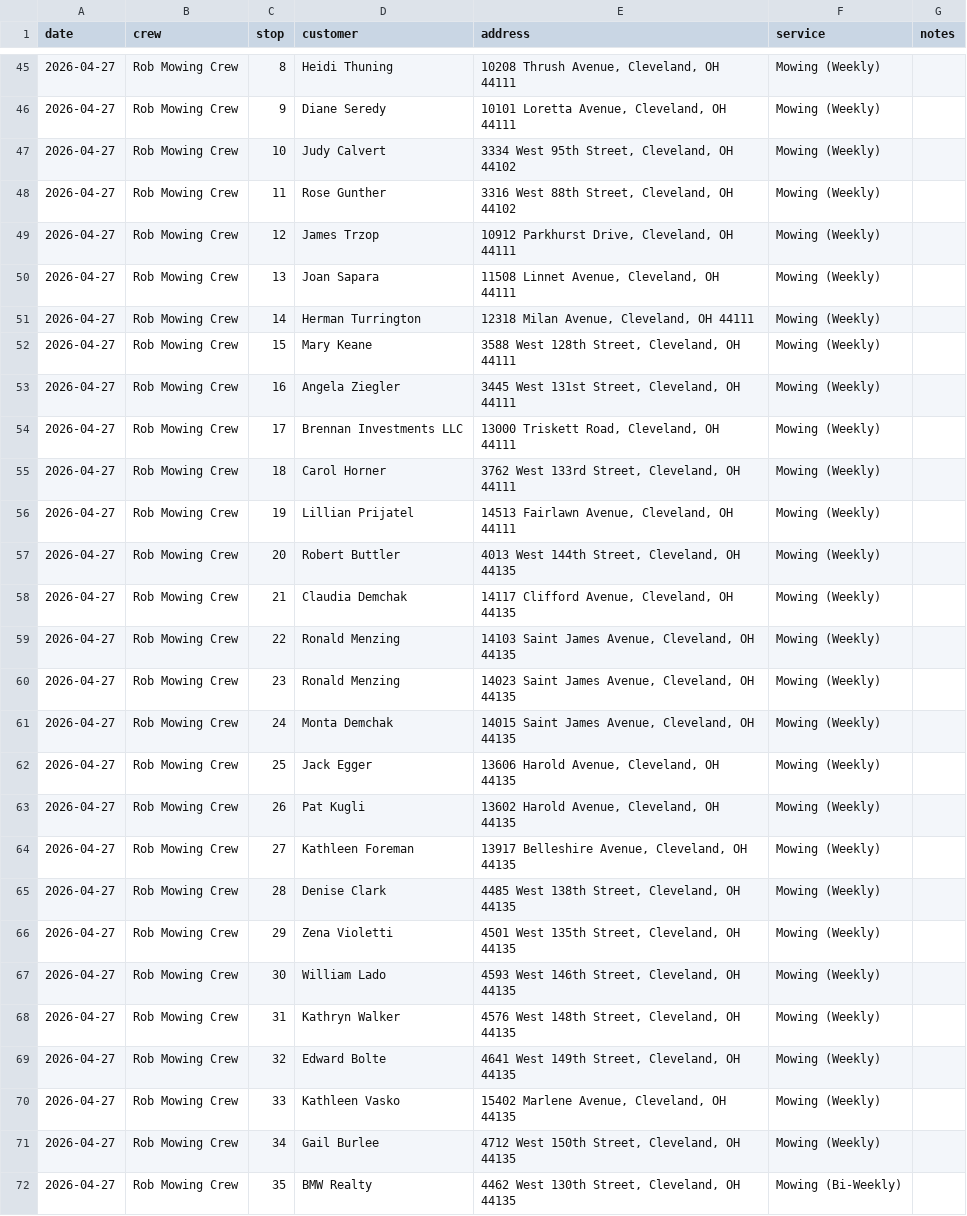
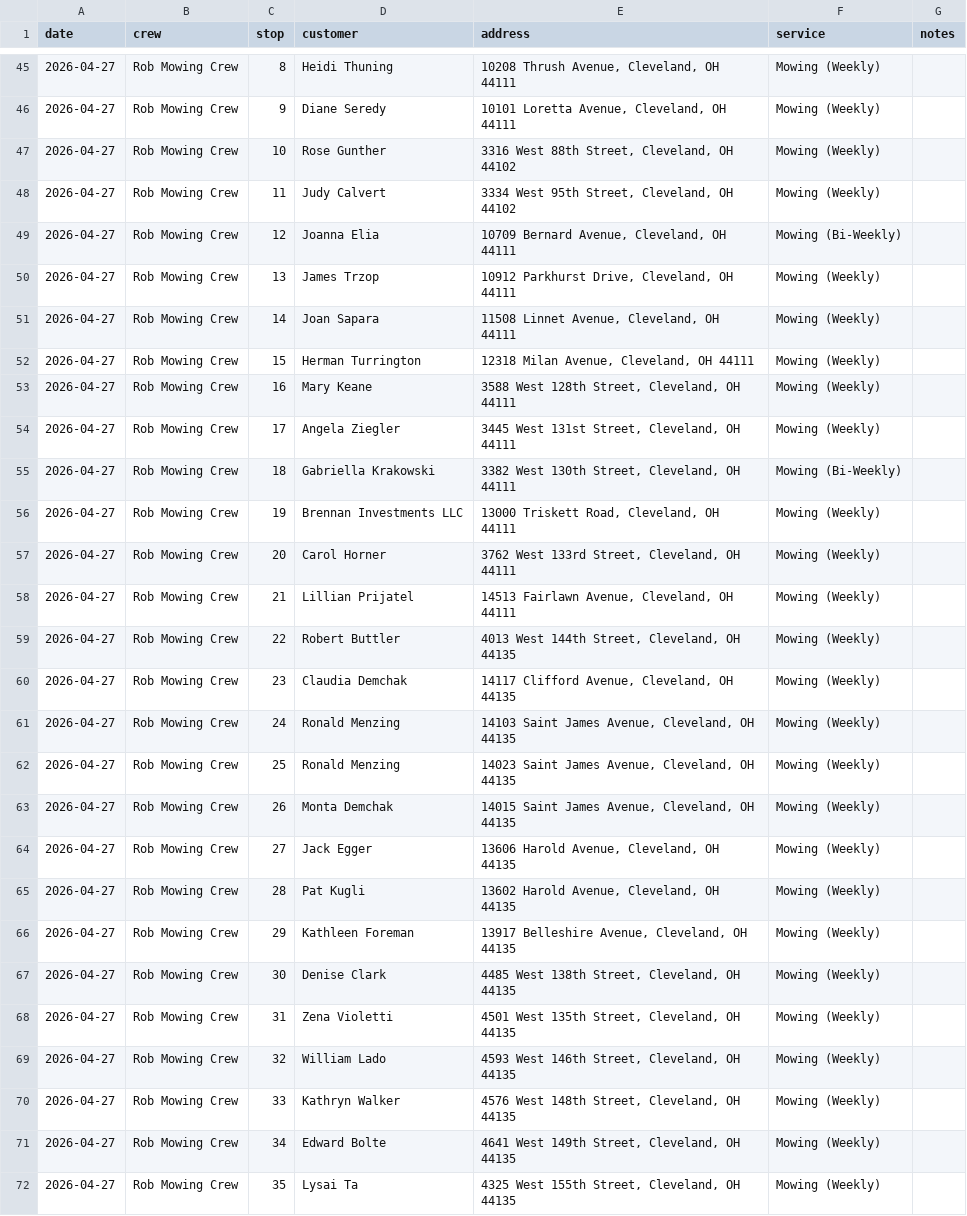
Before and after one commit to pappaslandscaping/pappas-quote-backend, a CSV file: route-order-2026-04-27.csv, drawn as a sheet; only a part is shown, gaps mark what is left out; the diff covers the shown part only.

Commit message:
Use event PDF route order for both crews

```diff
--- a/route-order-2026-04-27.csv
+++ b/route-order-2026-04-27.csv
@@ -46,27 +46,27 @@ date,crew,stop,customer,address,service,notes
 2026-04-27,Rob Mowing Crew,9,Diane Seredy,"10101 Loretta Avenue, Cleveland, OH 44111",Mowing (Weekly),
-2026-04-27,Rob Mowing Crew,10,Judy Calvert,"3334 West 95th Street, Cleveland, OH 44102",Mowing (Weekly),
-2026-04-27,Rob Mowing Crew,11,Rose Gunther,"3316 West 88th Street, Cleveland, OH 44102",Mowing (Weekly),
-2026-04-27,Rob Mowing Crew,12,James Trzop,"10912 Parkhurst Drive, Cleveland, OH 44111",Mowing (Weekly),
-2026-04-27,Rob Mowing Crew,13,Joan Sapara,"11508 Linnet Avenue, Cleveland, OH 44111",Mowing (Weekly),
-2026-04-27,Rob Mowing Crew,14,Herman Turrington,"12318 Milan Avenue, Cleveland, OH 44111",Mowing (Weekly),
-2026-04-27,Rob Mowing Crew,15,Mary Keane,"3588 West 128th Street, Cleveland, OH 44111",Mowing (Weekly),
-2026-04-27,Rob Mowing Crew,16,Angela Ziegler,"3445 West 131st Street, Cleveland, OH 44111",Mowing (Weekly),
-2026-04-27,Rob Mowing Crew,17,Brennan Investments LLC,"13000 Triskett Road, Cleveland, OH 44111",Mowing (Weekly),
-2026-04-27,Rob Mowing Crew,18,Carol Horner,"3762 West 133rd Street, Cleveland, OH 44111",Mowing (Weekly),
-2026-04-27,Rob Mowing Crew,19,Lillian Prijatel,"14513 Fairlawn Avenue, Cleveland, OH 44111",Mowing (Weekly),
-2026-04-27,Rob Mowing Crew,20,Robert Buttler,"4013 West 144th Street, Cleveland, OH 44135",Mowing (Weekly),
-2026-04-27,Rob Mowing Crew,21,Claudia Demchak,"14117 Clifford Avenue, Cleveland, OH 44135",Mowing (Weekly),
-2026-04-27,Rob Mowing Crew,22,Ronald Menzing,"14103 Saint James Avenue, Cleveland, OH 44135",Mowing (Weekly),
-2026-04-27,Rob Mowing Crew,23,Ronald Menzing,"14023 Saint James Avenue, Cleveland, OH 44135",Mowing (Weekly),
-2026-04-27,Rob Mowing Crew,24,Monta Demchak,"14015 Saint James Avenue, Cleveland, OH 44135",Mowing (Weekly),
-2026-04-27,Rob Mowing Crew,25,Jack Egger,"13606 Harold Avenue, Cleveland, OH 44135",Mowing (Weekly),
-2026-04-27,Rob Mowing Crew,26,Pat Kugli,"13602 Harold Avenue, Cleveland, OH 44135",Mowing (Weekly),
-2026-04-27,Rob Mowing Crew,27,Kathleen Foreman,"13917 Belleshire Avenue, Cleveland, OH 44135",Mowing (Weekly),
-2026-04-27,Rob Mowing Crew,28,Denise Clark,"4485 West 138th Street, Cleveland, OH 44135",Mowing (Weekly),
-2026-04-27,Rob Mowing Crew,29,Zena Violetti,"4501 West 135th Street, Cleveland, OH 44135",Mowing (Weekly),
-2026-04-27,Rob Mowing Crew,30,William Lado,"4593 West 146th Street, Cleveland, OH 44135",Mowing (Weekly),
-2026-04-27,Rob Mowing Crew,31,Kathryn Walker,"4576 West 148th Street, Cleveland, OH 44135",Mowing (Weekly),
-2026-04-27,Rob Mowing Crew,32,Edward Bolte,"4641 West 149th Street, Cleveland, OH 44135",Mowing (Weekly),
-2026-04-27,Rob Mowing Crew,33,Kathleen Vasko,"15402 Marlene Avenue, Cleveland, OH 44135",Mowing (Weekly),
-2026-04-27,Rob Mowing Crew,34,Gail Burlee,"4712 West 150th Street, Cleveland, OH 44135",Mowing (Weekly),
-2026-04-27,Rob Mowing Crew,35,BMW Realty,"4462 West 130th Street, Cleveland, OH 44135",Mowing (Bi-Weekly),
+2026-04-27,Rob Mowing Crew,10,Rose Gunther,"3316 West 88th Street, Cleveland, OH 44102",Mowing (Weekly),
+2026-04-27,Rob Mowing Crew,11,Judy Calvert,"3334 West 95th Street, Cleveland, OH 44102",Mowing (Weekly),
+2026-04-27,Rob Mowing Crew,12,Joanna Elia,"10709 Bernard Avenue, Cleveland, OH 44111",Mowing (Bi-Weekly),
+2026-04-27,Rob Mowing Crew,13,James Trzop,"10912 Parkhurst Drive, Cleveland, OH 44111",Mowing (Weekly),
+2026-04-27,Rob Mowing Crew,14,Joan Sapara,"11508 Linnet Avenue, Cleveland, OH 44111",Mowing (Weekly),
+2026-04-27,Rob Mowing Crew,15,Herman Turrington,"12318 Milan Avenue, Cleveland, OH 44111",Mowing (Weekly),
+2026-04-27,Rob Mowing Crew,16,Mary Keane,"3588 West 128th Street, Cleveland, OH 44111",Mowing (Weekly),
+2026-04-27,Rob Mowing Crew,17,Angela Ziegler,"3445 West 131st Street, Cleveland, OH 44111",Mowing (Weekly),
+2026-04-27,Rob Mowing Crew,18,Gabriella Krakowski,"3382 West 130th Street, Cleveland, OH 44111",Mowing (Bi-Weekly),
+2026-04-27,Rob Mowing Crew,19,Brennan Investments LLC,"13000 Triskett Road, Cleveland, OH 44111",Mowing (Weekly),
+2026-04-27,Rob Mowing Crew,20,Carol Horner,"3762 West 133rd Street, Cleveland, OH 44111",Mowing (Weekly),
+2026-04-27,Rob Mowing Crew,21,Lillian Prijatel,"14513 Fairlawn Avenue, Cleveland, OH 44111",Mowing (Weekly),
+2026-04-27,Rob Mowing Crew,22,Robert Buttler,"4013 West 144th Street, Cleveland, OH 44135",Mowing (Weekly),
+2026-04-27,Rob Mowing Crew,23,Claudia Demchak,"14117 Clifford Avenue, Cleveland, OH 44135",Mowing (Weekly),
+2026-04-27,Rob Mowing Crew,24,Ronald Menzing,"14103 Saint James Avenue, Cleveland, OH 44135",Mowing (Weekly),
+2026-04-27,Rob Mowing Crew,25,Ronald Menzing,"14023 Saint James Avenue, Cleveland, OH 44135",Mowing (Weekly),
+2026-04-27,Rob Mowing Crew,26,Monta Demchak,"14015 Saint James Avenue, Cleveland, OH 44135",Mowing (Weekly),
+2026-04-27,Rob Mowing Crew,27,Jack Egger,"13606 Harold Avenue, Cleveland, OH 44135",Mowing (Weekly),
+2026-04-27,Rob Mowing Crew,28,Pat Kugli,"13602 Harold Avenue, Cleveland, OH 44135",Mowing (Weekly),
+2026-04-27,Rob Mowing Crew,29,Kathleen Foreman,"13917 Belleshire Avenue, Cleveland, OH 44135",Mowing (Weekly),
+2026-04-27,Rob Mowing Crew,30,Denise Clark,"4485 West 138th Street, Cleveland, OH 44135",Mowing (Weekly),
+2026-04-27,Rob Mowing Crew,31,Zena Violetti,"4501 West 135th Street, Cleveland, OH 44135",Mowing (Weekly),
+2026-04-27,Rob Mowing Crew,32,William Lado,"4593 West 146th Street, Cleveland, OH 44135",Mowing (Weekly),
+2026-04-27,Rob Mowing Crew,33,Kathryn Walker,"4576 West 148th Street, Cleveland, OH 44135",Mowing (Weekly),
+2026-04-27,Rob Mowing Crew,34,Edward Bolte,"4641 West 149th Street, Cleveland, OH 44135",Mowing (Weekly),
+2026-04-27,Rob Mowing Crew,35,Lysai Ta,"4325 West 155th Street, Cleveland, OH 44135",Mowing (Weekly),
```
Also changed, not shown: 1 added row, 1 removed row and 51 edited cells elsewhere in this file, 1 other file.
